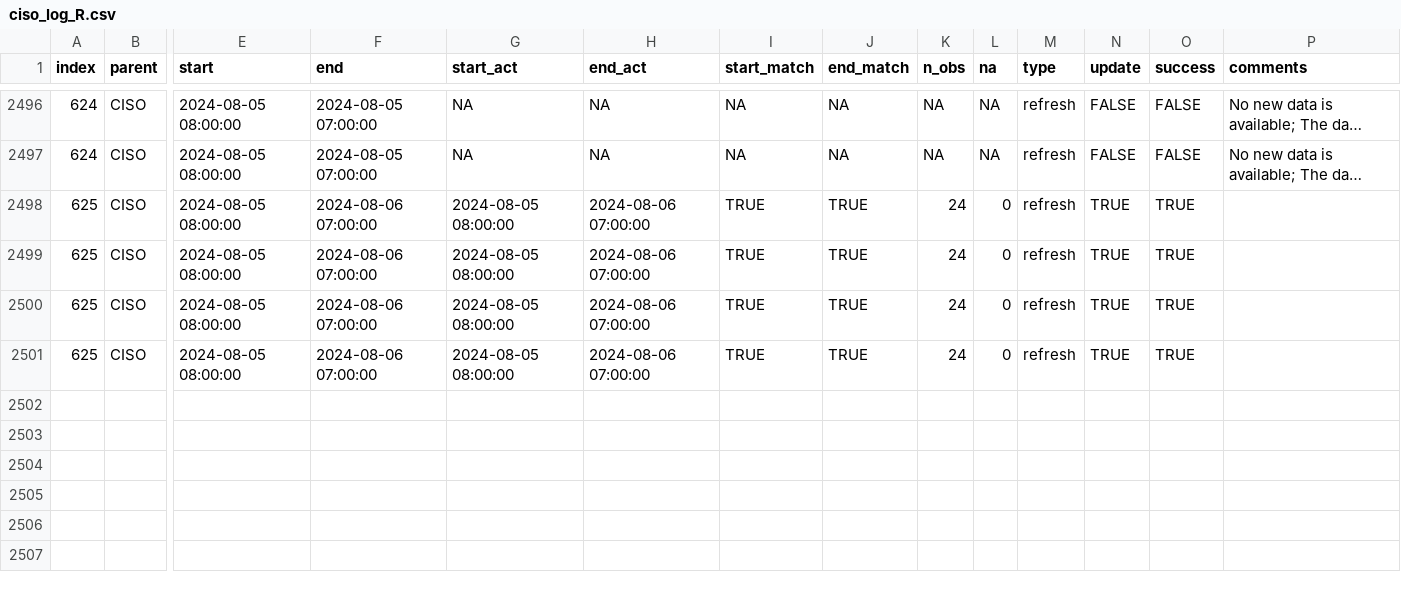
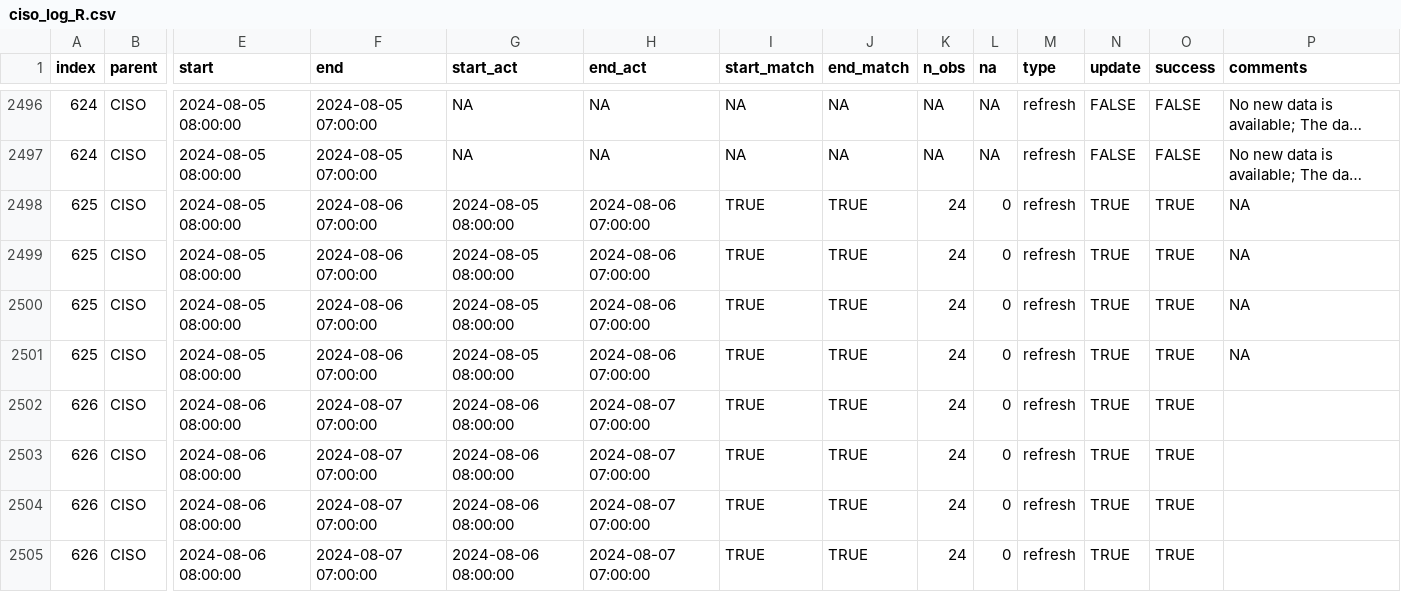
Before and after one commit to laughing-train/literate-train, a CSV file: metadata/ciso_log_R.csv, drawn as a sheet; only a part is shown, gaps mark what is left out; long unchanged cells end in …; rows hold the shown columns only; the diff names each change by its address in the sheet, - before the commit and + after, or states it on an @@ line.

Commit message:
Auto update of the data

```diff
--- a/metadata/ciso_log_R.csv
+++ b/metadata/ciso_log_R.csv
-P2498:P2501 (comments): (empty)
+P2498:P2501 (comments): NA
+row 2502: 626 | CISO | 2024-08-06 08:00:00 | 2024-08-07 07:00:00 | 2024-08-06 08:00:00 | 2024-08-07 07:00:00 | TRUE | TRUE | 24 | 0 | refresh | TRUE | TRUE
+row 2503: 626 | CISO | 2024-08-06 08:00:00 | 2024-08-07 07:00:00 | 2024-08-06 08:00:00 | 2024-08-07 07:00:00 | TRUE | TRUE | 24 | 0 | refresh | TRUE | TRUE
+row 2504: 626 | CISO | 2024-08-06 08:00:00 | 2024-08-07 07:00:00 | 2024-08-06 08:00:00 | 2024-08-07 07:00:00 | TRUE | TRUE | 24 | 0 | refresh | TRUE | TRUE
+row 2505: 626 | CISO | 2024-08-06 08:00:00 | 2024-08-07 07:00:00 | 2024-08-06 08:00:00 | 2024-08-07 07:00:00 | TRUE | TRUE | 24 | 0 | refresh | TRUE | TRUE
```
Also changed, not shown: 1 other file.
